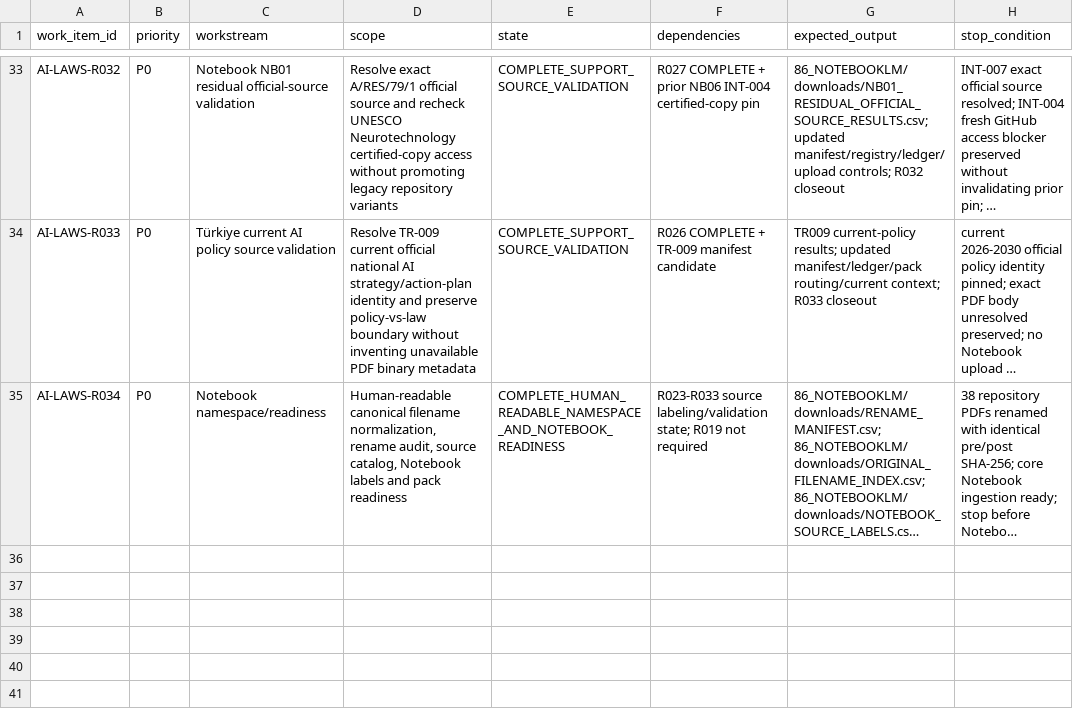
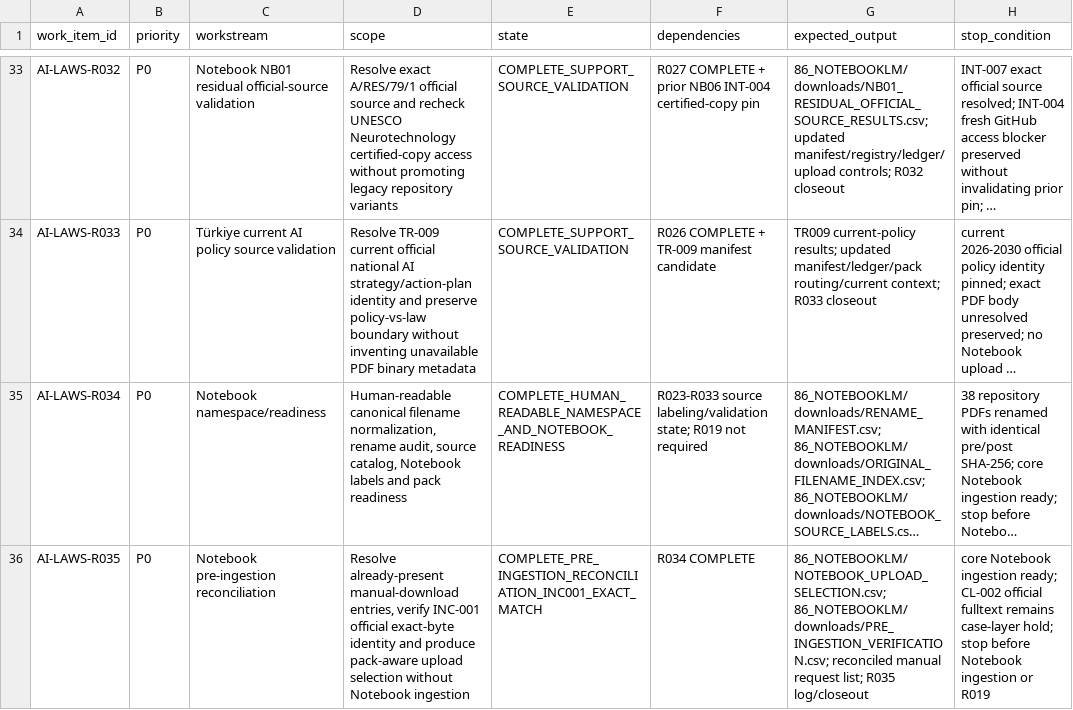
Before and after one commit to fatihekler/ai-laws, a CSV file: 90_RESEARCH_QUEUE/INITIAL_RESEARCH_QUEUE.csv, drawn as a sheet; only a part is shown, gaps mark what is left out; long unchanged cells end in …; the diff names each change by its address in the sheet, - before the commit and + after, or states it on an @@ line.

```diff
--- a/90_RESEARCH_QUEUE/INITIAL_RESEARCH_QUEUE.csv
+++ b/90_RESEARCH_QUEUE/INITIAL_RESEARCH_QUEUE.csv
+row 36: AI-LAWS-R035 | P0 | Notebook pre-ingestion reconciliation | Resolve already-present manual-download entries, verify INC-001 official exact-byte identity and produce pack-aware upload selection without Notebook ingestion | COMPLETE_PRE_INGESTION_RECONCILIATION_INC001_EXACT_MATCH | R034 COMPLETE | 86_NOTEBOOKLM/NOTEBOOK_UPLOAD_SELECTION.csv; 86_NOTEBOOKLM/downloads/PRE_INGESTION_VERIFICATION.csv; reconciled manual request list; R035 log/closeout | core Notebook ingestion ready; CL-002 official fulltext remains case-layer hold; stop before Notebook ingestion or R019
```
Also changed, not shown: 86_NOTEBOOKLM/NOTEBOOKLM_ACQUISITION_AND_VALIDATION_LEDGER.csv, 86_NOTEBOOKLM/NOTEBOOKLM_SOURCE_ACQUISITION_MANIFEST.csv, 11 other files.
